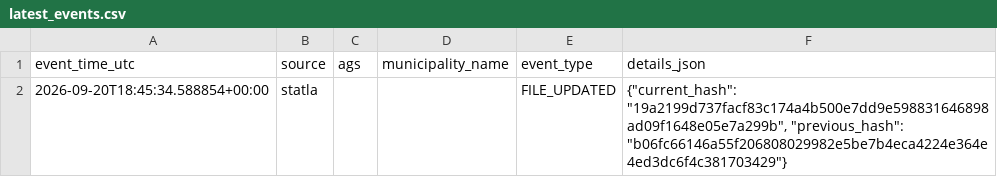
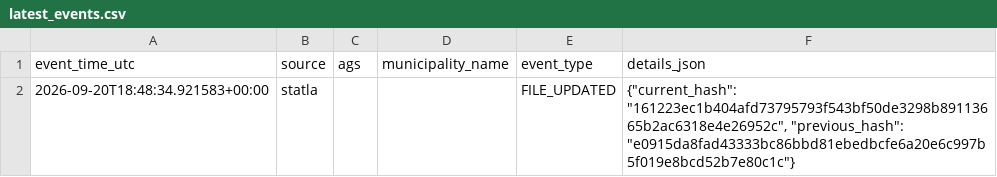
Before and after one commit to volzinnovation/wahl-monitor.de, a CSV file: data/2026-be/reports/latest_events.csv, drawn as a sheet.

```diff
--- a/data/2026-be/reports/latest_events.csv
+++ b/data/2026-be/reports/latest_events.csv
@@ -1,2 +1,2 @@
 event_time_utc,source,ags,municipality_name,event_type,details_json
-2026-09-20T18:45:34.588854+00:00,statla,,,FILE_UPDATED,"{""current_hash"": ""19a2199d737facf83c174a4b500e7dd9e598831646898ad09f1648e05e7a299b"", ""previous_hash"": ""b06fc66146a55f206808029982e5be7b4eca4224e364e4ed3dc6f4c381703429""}"
+2026-09-20T18:48:34.921583+00:00,statla,,,FILE_UPDATED,"{""current_hash"": ""161223ec1b404afd73795793f543bf50de3298b89113665b2ac6318e4e26952c"", ""previous_hash"": ""e0915da8fad43333bc86bbd81ebedbcfe6a20e6c997b5f019e8bcd52b7e80c1c""}"
```
Also changed, not shown: data/2026-be/latest/official-results-source.csv, data/2026-be/latest/statla_party_results.csv, 10 other files.
